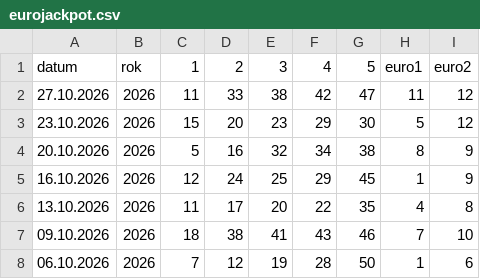
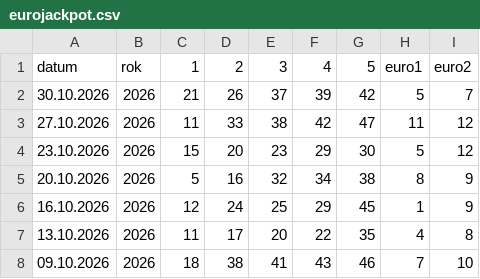
Before and after one commit to jerry00769/Eurojackpot, a CSV file: eurojackpot.csv, drawn as a sheet; only a part is shown; the shorter side is filled out with more unchanged rows.

```diff
--- a/eurojackpot.csv
+++ b/eurojackpot.csv
@@ -1,2 +1,3 @@
 datum;rok;1;2;3;4;5;euro1;euro2
+30.10.2026;2026;21;26;37;39;42;5;7
 27.10.2026;2026;11;33;38;42;47;11;12
```
